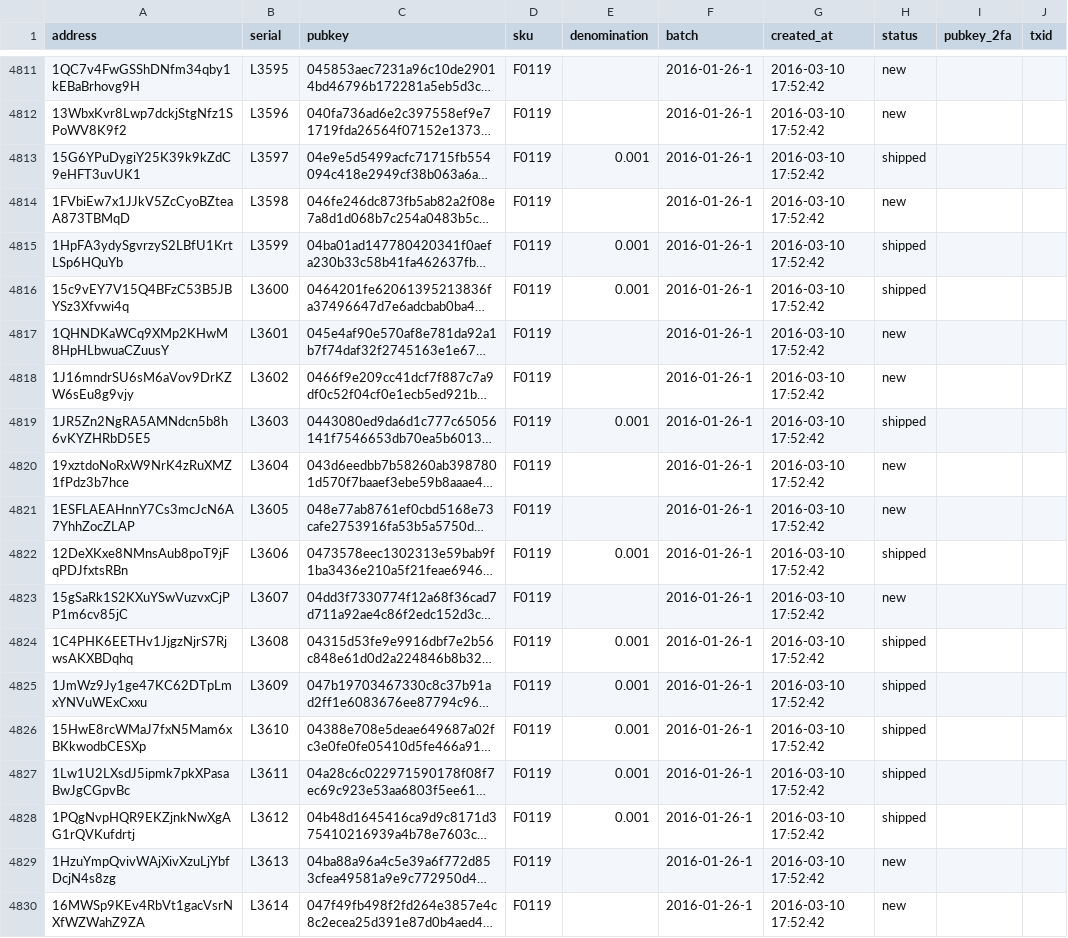
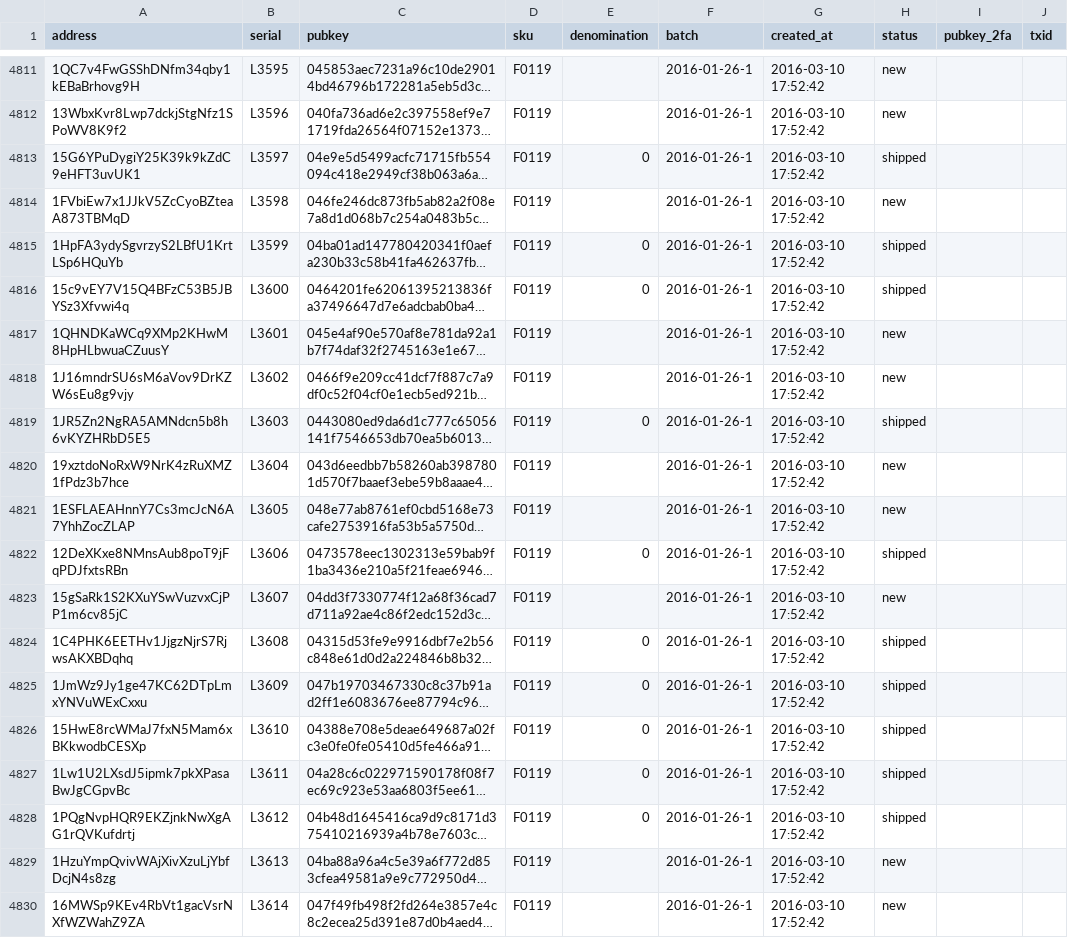
Before and after one commit to prasos/denarium-database, a TSV file: coin.tsv, drawn as a sheet; only a part is shown, gaps mark what is left out; long unchanged cells end in …; the diff covers the shown part only; the diff names each change by its address in the sheet, - before the commit and + after, or states it on an @@ line.

```diff
--- a/coin.tsv
+++ b/coin.tsv
-E4813 (denomination): 0.001
+E4813 (denomination): 0
-E4815:E4816 (denomination): 0.001
+E4815:E4816 (denomination): 0
-E4819 (denomination): 0.001
+E4819 (denomination): 0
-E4822 (denomination): 0.001
+E4822 (denomination): 0
-E4824:E4828 (denomination): 0.001
+E4824:E4828 (denomination): 0
```
Also changed, not shown: 12 edited cells elsewhere in this file, 1 other file.
